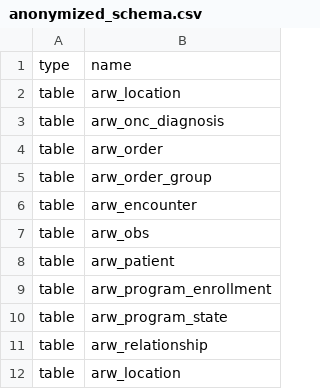
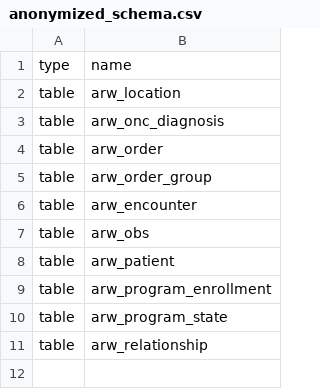
Before and after one commit to PIH/pih-pentaho, a CSV file: rwanda/anonymize/anonymized_schema.csv (was rwanda/schema/anonymized_schema.csv), drawn as a sheet.

Commit message:
Start re-organizing rwanda data files

```diff
--- a/rwanda/schema/anonymized_schema.csv
+++ b/rwanda/anonymize/anonymized_schema.csv
@@ -11,2 +11 @@ table,arw_program_state
 table,arw_relationship
-table,arw_location
```
Also changed, not shown: 52 other files.
